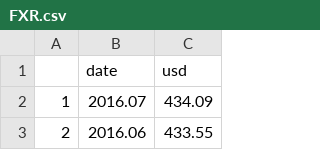
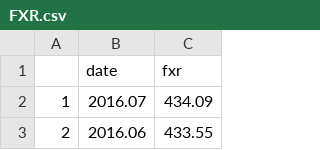
Before and after one commit to EthanCIC/GoldPrice, a CSV file: FXR.csv, drawn as a sheet; only a part is shown.

```diff
--- a/FXR.csv
+++ b/FXR.csv
@@ -1,2 +1,2 @@
-"","date","usd"
+"","date","fxr"
 "1","2016.07","434.09"
```
Also changed, not shown: 3 other files.
